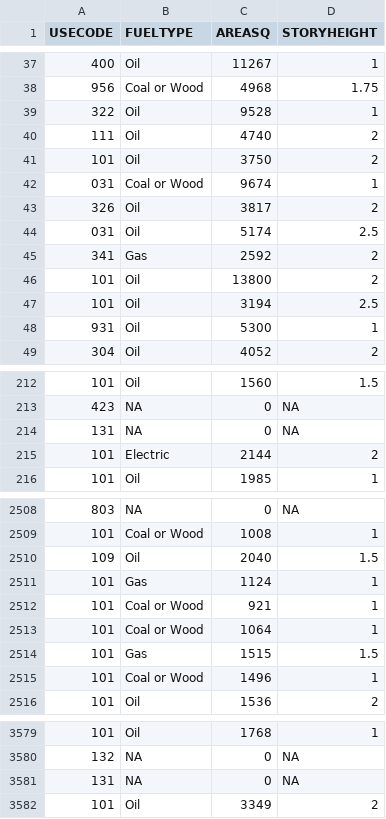
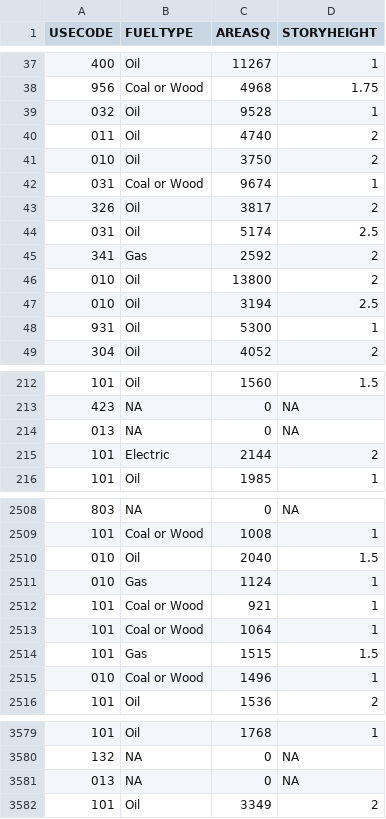
Before and after one commit to ganesko/assessor-data, a CSV file: Ashburnham/Ashburnham_Final.csv, drawn as a sheet; only a part is shown, gaps mark what is left out; the diff covers the shown part only.

Commit message:
revised unit code editing in ashburnham, finished groton editing and merging

```diff
--- a/Ashburnham/Ashburnham_Final.csv
+++ b/Ashburnham/Ashburnham_Final.csv
@@ -38,5 +38,5 @@
 "956","Coal or Wood",4968,1.75
-"322","Oil",9528,1
-"111","Oil",4740,2
-"101","Oil",3750,2
+"032","Oil",9528,1
+"011","Oil",4740,2
+"010","Oil",3750,2
 "031","Coal or Wood",9674,1
@@ -45,4 +45,4 @@
 "341","Gas",2592,2
-"101","Oil",13800,2
-"101","Oil",3194,2.5
+"010","Oil",13800,2
+"010","Oil",3194,2.5
 "931","Oil",5300,1
@@ -213,3 +213,3 @@
 "423",NA,0,NA
-"131",NA,0,NA
+"013",NA,0,NA
 "101","Electric",2144,2
@@ -2509,4 +2509,4 @@
 "101","Coal or Wood",1008,1
-"109","Oil",2040,1.5
-"101","Gas",1124,1
+"010","Oil",2040,1.5
+"010","Gas",1124,1
 "101","Coal or Wood",921,1
@@ -2514,3 +2514,3 @@
 "101","Gas",1515,1.5
-"101","Coal or Wood",1496,1
+"010","Coal or Wood",1496,1
 "101","Oil",1536,2
@@ -3580,3 +3580,3 @@
 "132",NA,0,NA
-"131",NA,0,NA
+"013",NA,0,NA
 "101","Oil",3349,2
```
Also changed, not shown: 76 edited cells elsewhere in this file, 10 other files.
